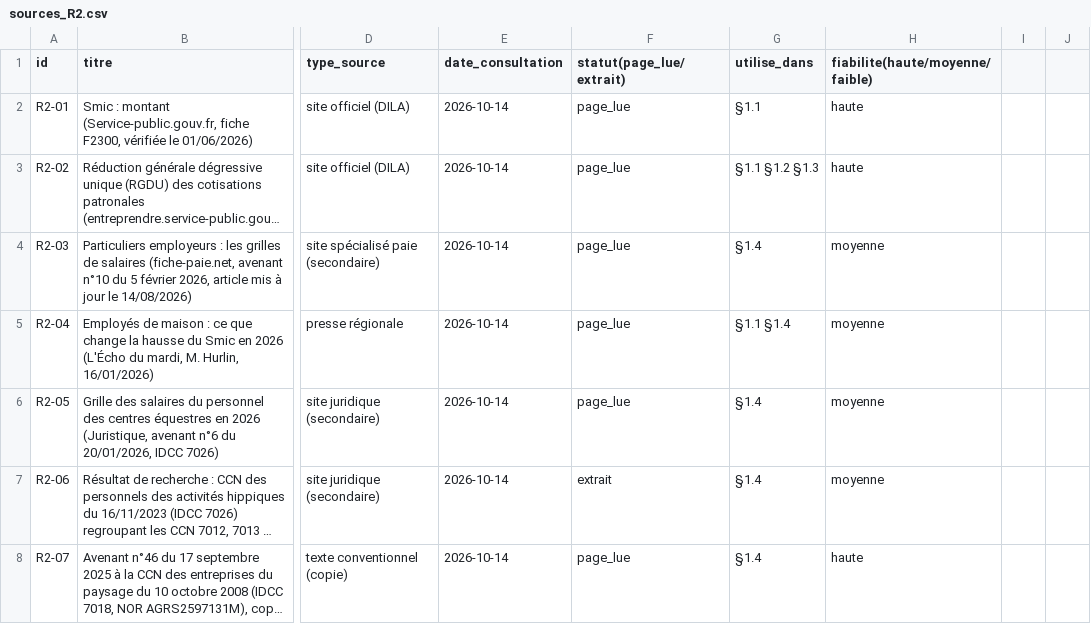
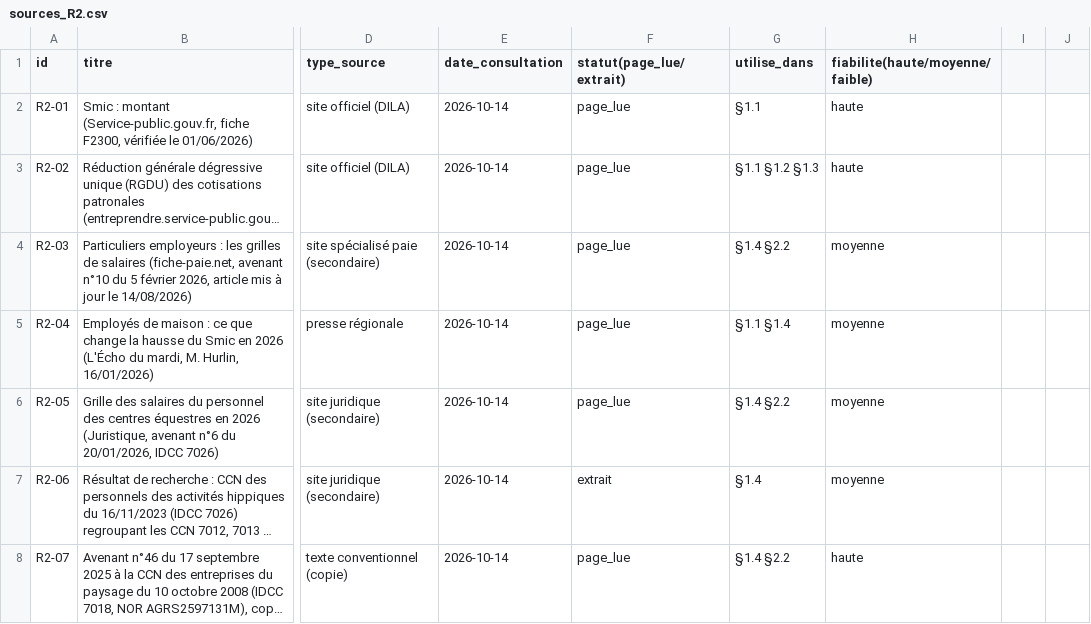
Before and after one commit to mabrs1785-arch/Ch-teau-, a CSV file: EQUATION_ECONOMIQUE_CHATEAU/01_RECHERCHE/sources/sources_R2.csv, drawn as a sheet; only a part is shown, gaps mark what is left out; long unchanged cells end in …; the diff covers the shown part only; the diff names each change by its address in the sheet, - before the commit and + after, or states it on an @@ line.

```diff
--- a/EQUATION_ECONOMIQUE_CHATEAU/01_RECHERCHE/sources/sources_R2.csv
+++ b/EQUATION_ECONOMIQUE_CHATEAU/01_RECHERCHE/sources/sources_R2.csv
-G4 (utilise_dans): §1.4
+G4 (utilise_dans): §1.4 §2.2
-G6 (utilise_dans): §1.4
+G6 (utilise_dans): §1.4 §2.2
-G8 (utilise_dans): §1.4
+G8 (utilise_dans): §1.4 §2.2
```
Also changed, not shown: 100 edited cells elsewhere in this file.
